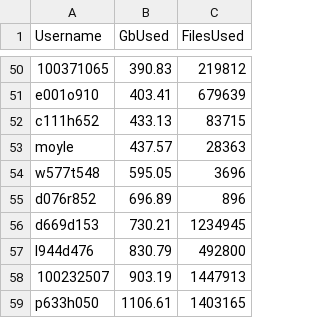
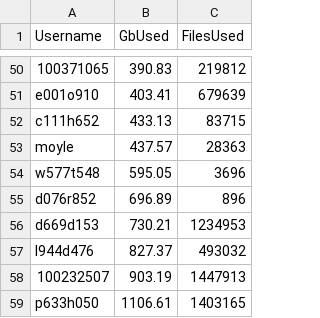
Before and after one commit to DevonDeRaad/kuhpcc.info, a CSV file: clean.usage.csv, drawn as a sheet; only a part is shown, gaps mark what is left out.

```diff
--- a/clean.usage.csv
+++ b/clean.usage.csv
@@ -55,4 +55,4 @@ w577t548,595.05,3696
 d076r852,696.89,896
-d669d153,730.21,1234945
-l944d476,830.79,492800
+d669d153,730.21,1234953
+l944d476,827.37,493032
 100232507,903.19,1447913
```
Also changed, not shown: 1 other file.
